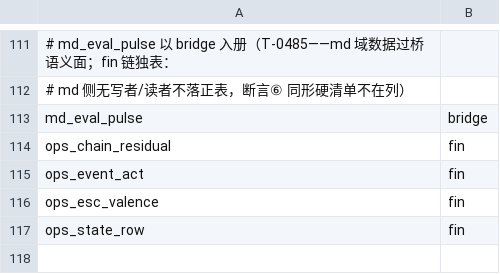
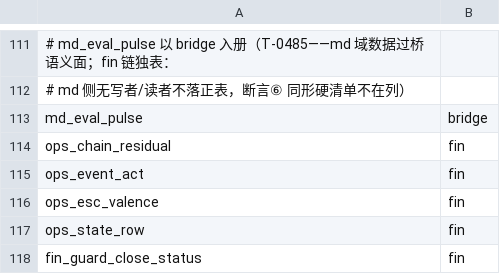
Before and after one commit to myfxlogs/o, a TSV file: migrations/domain.tsv, drawn as a sheet; only a part is shown, gaps mark what is left out.

```diff
--- a/migrations/domain.tsv
+++ b/migrations/domain.tsv
@@ -117 +117,2 @@ ops_esc_valence	fin
 ops_state_row	fin
+fin_guard_close_status	fin
```
Also changed, not shown: scripts/config-write-domain.tsv, 8 other files.
